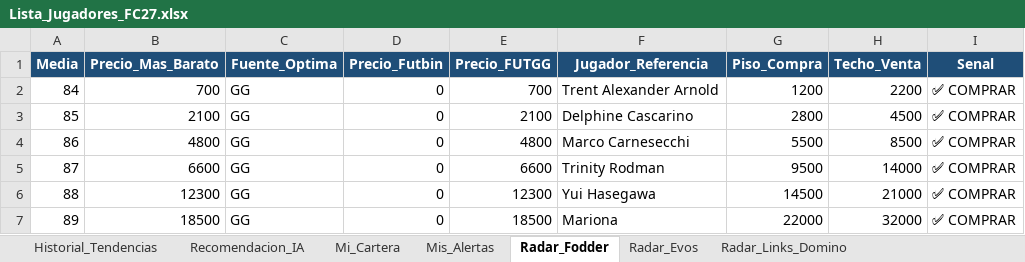
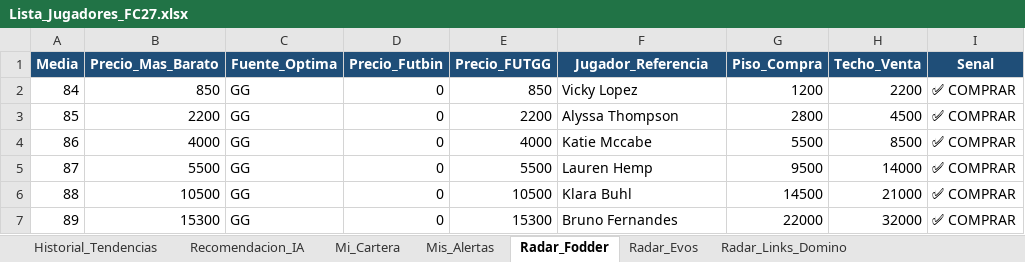
Before and after one commit to LEAN2362/bot-fc27-web, an Excel workbook: Lista_Jugadores_FC27.xlsx, sheet Radar_Fodder, drawn as a sheet; values as stored, in another font and other column widths than the file's, no borders; the diff names each change by its address in the sheet, - before the commit and + after, or states it on an @@ line.

Commit message:
🔄 Actualización automática de precios FC27

```diff
--- a/Lista_Jugadores_FC27.xlsx (sheet Radar_Fodder)
+++ b/Lista_Jugadores_FC27.xlsx (sheet Radar_Fodder)
-B2 (Precio_Mas_Barato): 700
+B2 (Precio_Mas_Barato): 850
-E2 (Precio_FUTGG): 700
+E2 (Precio_FUTGG): 850
-F2 (Jugador_Referencia): Trent Alexander Arnold
+F2 (Jugador_Referencia): Vicky Lopez
-B3 (Precio_Mas_Barato): 2100
+B3 (Precio_Mas_Barato): 2200
-E3 (Precio_FUTGG): 2100
+E3 (Precio_FUTGG): 2200
-F3 (Jugador_Referencia): Delphine Cascarino
+F3 (Jugador_Referencia): Alyssa Thompson
-B4 (Precio_Mas_Barato): 4800
+B4 (Precio_Mas_Barato): 4000
-E4 (Precio_FUTGG): 4800
+E4 (Precio_FUTGG): 4000
-F4 (Jugador_Referencia): Marco Carnesecchi
+F4 (Jugador_Referencia): Katie Mccabe
-B5 (Precio_Mas_Barato): 6600
+B5 (Precio_Mas_Barato): 5500
-E5 (Precio_FUTGG): 6600
+E5 (Precio_FUTGG): 5500
-F5 (Jugador_Referencia): Trinity Rodman
+F5 (Jugador_Referencia): Lauren Hemp
-B6 (Precio_Mas_Barato): 12300
+B6 (Precio_Mas_Barato): 10500
-E6 (Precio_FUTGG): 12300
+E6 (Precio_FUTGG): 10500
-F6 (Jugador_Referencia): Yui Hasegawa
+F6 (Jugador_Referencia): Klara Buhl
-B7 (Precio_Mas_Barato): 18500
+B7 (Precio_Mas_Barato): 15300
-E7 (Precio_FUTGG): 18500
+E7 (Precio_FUTGG): 15300
-F7 (Jugador_Referencia): Mariona
+F7 (Jugador_Referencia): Bruno Fernandes
```
Also changed, not shown: sheet Historial_Tendencias, sheet Radar_Links_Domino, sheet Radar_Evos, sheet Recomendacion_IA.
